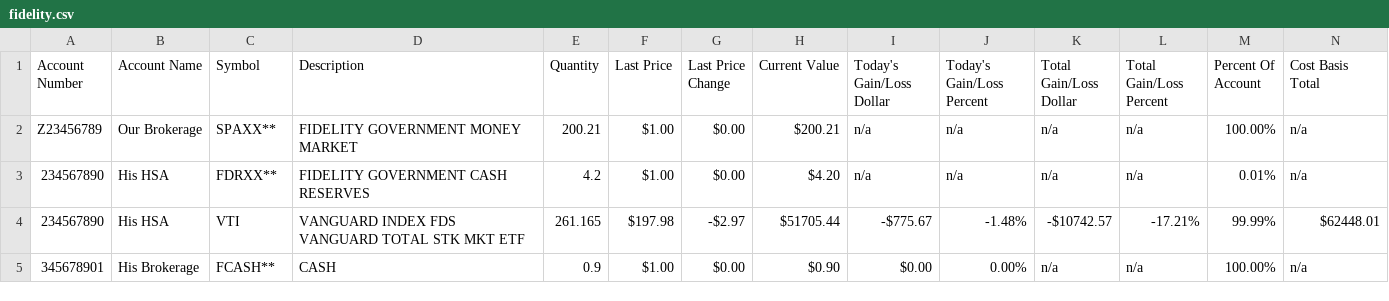
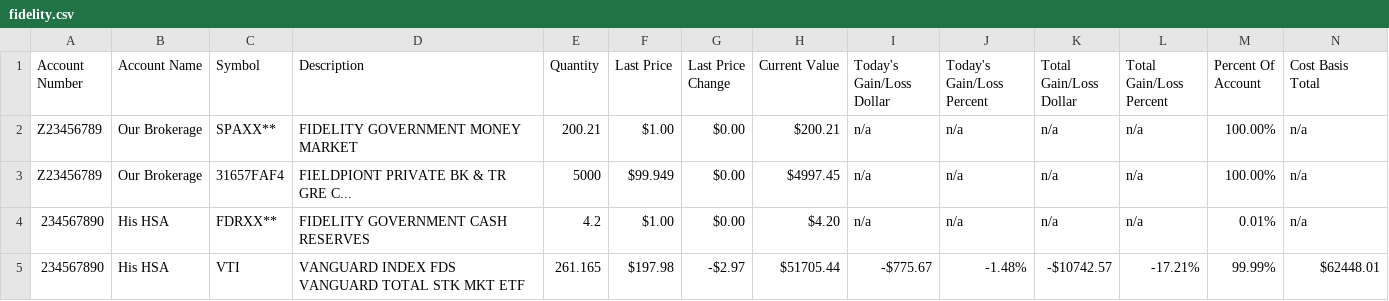
Before and after one commit to multifol-io/financial-variables, a CSV file: data/custodians/fidelity.csv, drawn as a sheet; only a part is shown; the shorter side is filled out with more unchanged rows; rows hold the shown columns only; the diff names each change by its address in the sheet, - before the commit and + after, or states it on an @@ line.

Commit message:
add a bond to fidelity csv to show issue #123

```diff
--- a/data/custodians/fidelity.csv
+++ b/data/custodians/fidelity.csv
+row 3: Z23456789 | Our Brokerage | 31657FAF4 | FIELDPIONT PRIVATE BK & TR GRE C... | 5000 | $99.949 | $0.00 | $4997.45 | n/a | n/a | n/a | n/a | 100.00% | n/a
```
